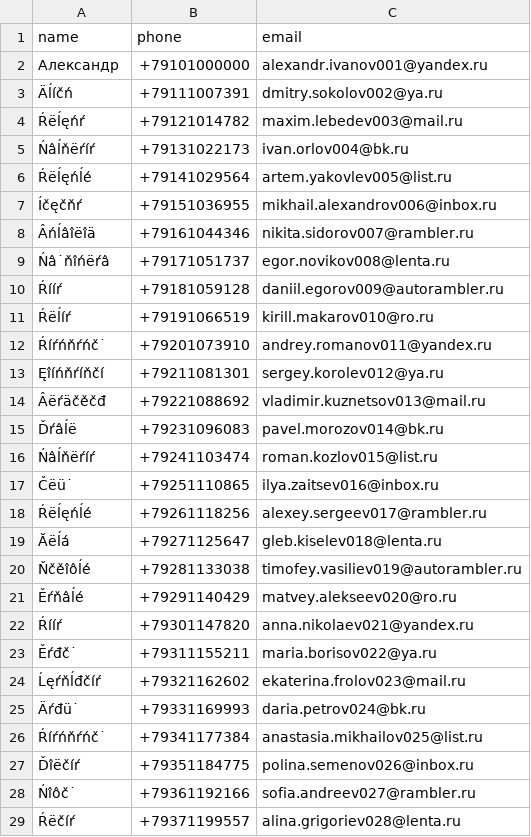
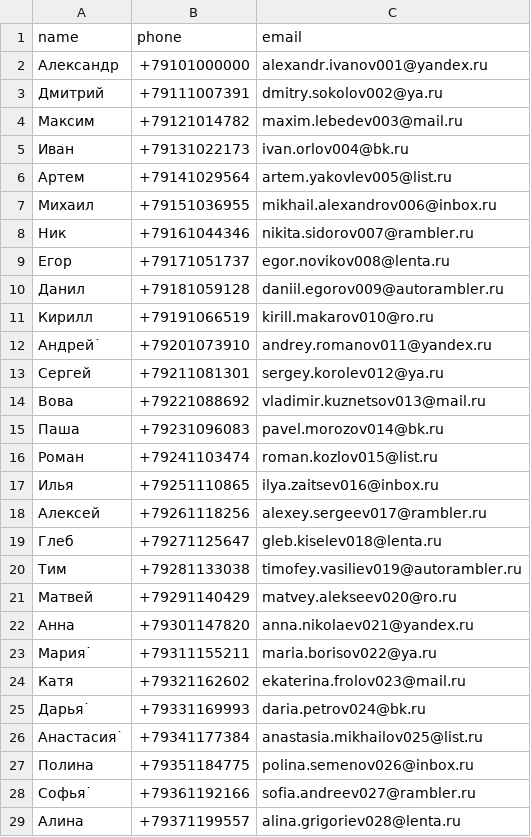
Before and after one commit to ea460-ui/jmeter-load-test-shop-api, a CSV file: users.csv, drawn as a sheet; only a part is shown; the diff covers the shown part only.

Commit message:
users.csv

```diff
--- a/users.csv
+++ b/users.csv
@@ -2,28 +2,28 @@ name,phone,email
 Александр,+79101000000,alexandr.ivanov001@yandex.ru
-Äĺíčń,+79111007391,dmitry.sokolov002@ya.ru
-Ŕëĺęńŕ,+79121014782,maxim.lebedev003@mail.ru
-Ńâĺňëŕíŕ,+79131022173,ivan.orlov004@bk.ru
-Ŕëĺęńĺé,+79141029564,artem.yakovlev005@list.ru
-Íčęčňŕ,+79151036955,mikhail.alexandrov006@inbox.ru
-Âńĺâîëîä,+79161044346,nikita.sidorov007@rambler.ru
-Ńâ˙ňîńëŕâ,+79171051737,egor.novikov008@lenta.ru
-Ŕííŕ,+79181059128,daniil.egorov009@autorambler.ru
-Ŕëĺíŕ,+79191066519,kirill.makarov010@ro.ru
-Ŕíŕńňŕńč˙,+79201073910,andrey.romanov011@yandex.ru
-Ęîíńňŕíňčí,+79211081301,sergey.korolev012@ya.ru
-Âëŕäčěčđ,+79221088692,vladimir.kuznetsov013@mail.ru
-Ďŕâĺë,+79231096083,pavel.morozov014@bk.ru
-Ńâĺňëŕíŕ,+79241103474,roman.kozlov015@list.ru
-Čëü˙,+79251110865,ilya.zaitsev016@inbox.ru
-Ŕëĺęńĺé,+79261118256,alexey.sergeev017@rambler.ru
-Ăëĺá,+79271125647,gleb.kiselev018@lenta.ru
-Ňčěîôĺé,+79281133038,timofey.vasiliev019@autorambler.ru
-Ěŕňâĺé,+79291140429,matvey.alekseev020@ro.ru
-Ŕííŕ,+79301147820,anna.nikolaev021@yandex.ru
-Ěŕđč˙,+79311155211,maria.borisov022@ya.ru
-Ĺęŕňĺđčíŕ,+79321162602,ekaterina.frolov023@mail.ru
-Äŕđü˙,+79331169993,daria.petrov024@bk.ru
-Ŕíŕńňŕńč˙,+79341177384,anastasia.mikhailov025@list.ru
-Ďîëčíŕ,+79351184775,polina.semenov026@inbox.ru
-Ńîôč˙,+79361192166,sofia.andreev027@rambler.ru
-Ŕëčíŕ,+79371199557,alina.grigoriev028@lenta.ru
+Дмитрий,+79111007391,dmitry.sokolov002@ya.ru
+Максим,+79121014782,maxim.lebedev003@mail.ru
+Иван,+79131022173,ivan.orlov004@bk.ru
+Артем,+79141029564,artem.yakovlev005@list.ru
+Михаил,+79151036955,mikhail.alexandrov006@inbox.ru
+Ник,+79161044346,nikita.sidorov007@rambler.ru
+Егор,+79171051737,egor.novikov008@lenta.ru
+Данил,+79181059128,daniil.egorov009@autorambler.ru
+Кирилл,+79191066519,kirill.makarov010@ro.ru
+Андрей˙,+79201073910,andrey.romanov011@yandex.ru
+Сергей,+79211081301,sergey.korolev012@ya.ru
+Вова,+79221088692,vladimir.kuznetsov013@mail.ru
+Паша,+79231096083,pavel.morozov014@bk.ru
+Роман,+79241103474,roman.kozlov015@list.ru
+Илья,+79251110865,ilya.zaitsev016@inbox.ru
+Алексей,+79261118256,alexey.sergeev017@rambler.ru
+Глеб,+79271125647,gleb.kiselev018@lenta.ru
+Тим,+79281133038,timofey.vasiliev019@autorambler.ru
+Матвей,+79291140429,matvey.alekseev020@ro.ru
+Анна,+79301147820,anna.nikolaev021@yandex.ru
+Мария˙,+79311155211,maria.borisov022@ya.ru
+Катя,+79321162602,ekaterina.frolov023@mail.ru
+Дарья˙,+79331169993,daria.petrov024@bk.ru
+Анастасия˙,+79341177384,anastasia.mikhailov025@list.ru
+Полина,+79351184775,polina.semenov026@inbox.ru
+Софья˙,+79361192166,sofia.andreev027@rambler.ru
+Алина,+79371199557,alina.grigoriev028@lenta.ru
```
Also changed, not shown: 1 added row and 72 edited cells elsewhere in this file.
